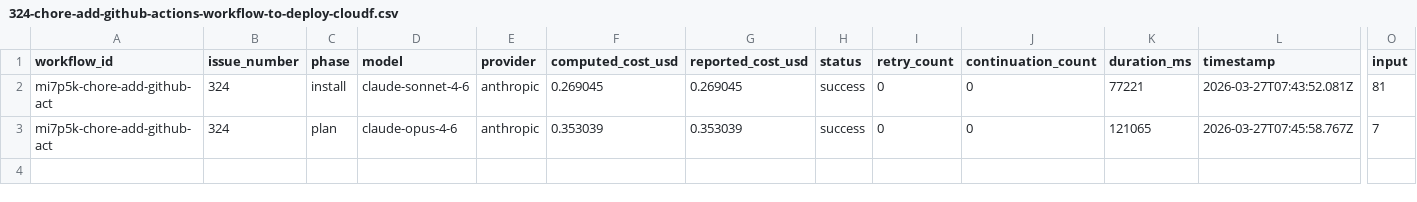
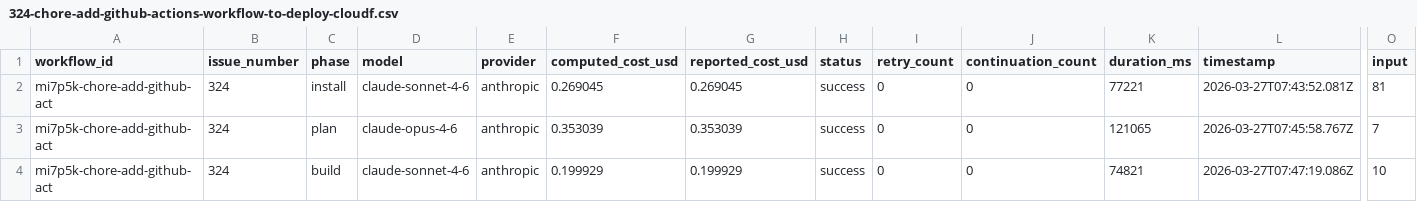
Before and after one commit to paysdoc/AI_Dev_Workflow, a CSV file: projects/AI_Dev_Workflow/324-chore-add-github-actions-workflow-to-deploy-cloudf.csv, drawn as a sheet; only a part is shown, gaps mark what is left out; rows hold the shown columns only; the diff names each change by its address in the sheet, - before the commit and + after, or states it on an @@ line.

```diff
--- a/projects/AI_Dev_Workflow/324-chore-add-github-actions-workflow-to-deploy-cloudf.csv
+++ b/projects/AI_Dev_Workflow/324-chore-add-github-actions-workflow-to-deploy-cloudf.csv
+row 4: mi7p5k-chore-add-github-act | 324 | build | claude-sonnet-4-6 | anthropic | 0.199929 | 0.199929 | success | 0 | 0 | 74821 | 2026-03-27T07:47:19.086Z | 10
```
Also changed, not shown: projects/AI_Dev_Workflow/total-cost.csv.
